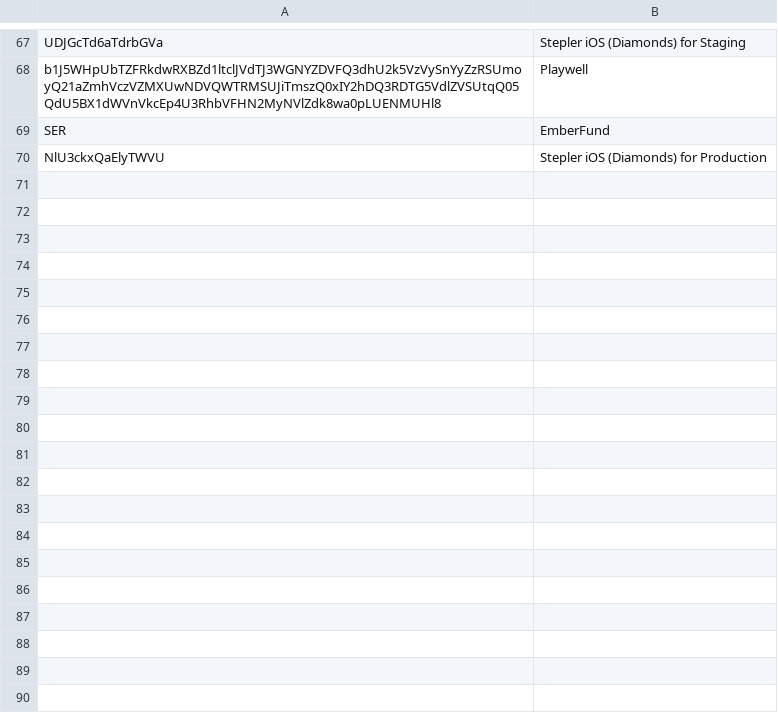
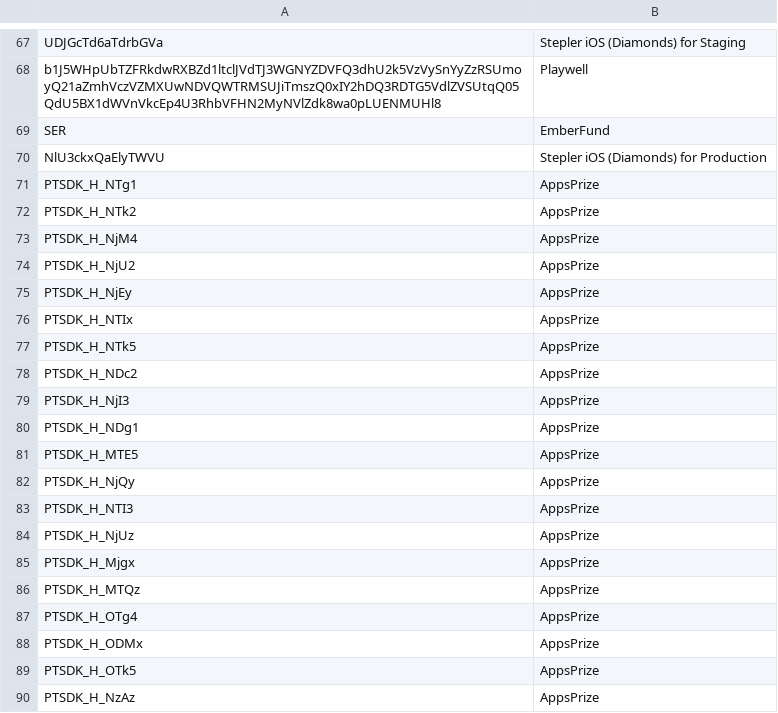
Before and after one commit to BeratGocer/appsamurai-dashboard, a CSV file: Adnetworkler.csv, drawn as a sheet; only a part is shown, gaps mark what is left out; the diff covers the shown part only.

Commit message:
Auto-commit: 2025-09-10_16:32:46 - Added PTSDK_H_ format codes for AppsPrize mapping

```diff
--- a/Adnetworkler.csv
+++ b/Adnetworkler.csv
@@ -70 +70,21 @@ SER,EmberFund
 NlU3ckxQaElyTWVU,Stepler iOS (Diamonds) for Production
+PTSDK_H_NTg1,AppsPrize
+PTSDK_H_NTk2,AppsPrize
+PTSDK_H_NjM4,AppsPrize
+PTSDK_H_NjU2,AppsPrize
+PTSDK_H_NjEy,AppsPrize
+PTSDK_H_NTIx,AppsPrize
+PTSDK_H_NTk5,AppsPrize
+PTSDK_H_NDc2,AppsPrize
+PTSDK_H_NjI3,AppsPrize
+PTSDK_H_NDg1,AppsPrize
+PTSDK_H_MTE5,AppsPrize
+PTSDK_H_NjQy,AppsPrize
+PTSDK_H_NTI3,AppsPrize
+PTSDK_H_NjUz,AppsPrize
+PTSDK_H_Mjgx,AppsPrize
+PTSDK_H_MTQz,AppsPrize
+PTSDK_H_OTg4,AppsPrize
+PTSDK_H_ODMx,AppsPrize
+PTSDK_H_OTk5,AppsPrize
+PTSDK_H_NzAz,AppsPrize
```
Also changed, not shown: 10 added rows elsewhere in this file, 1 other file.
